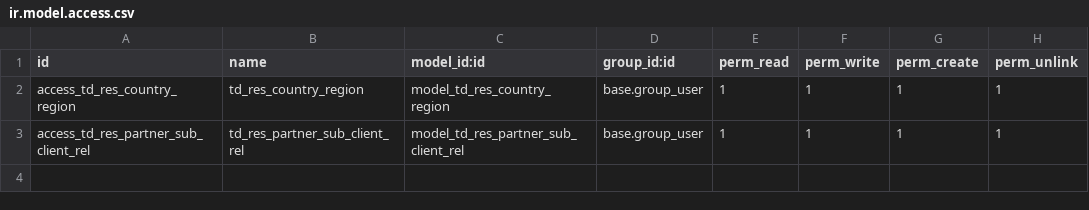
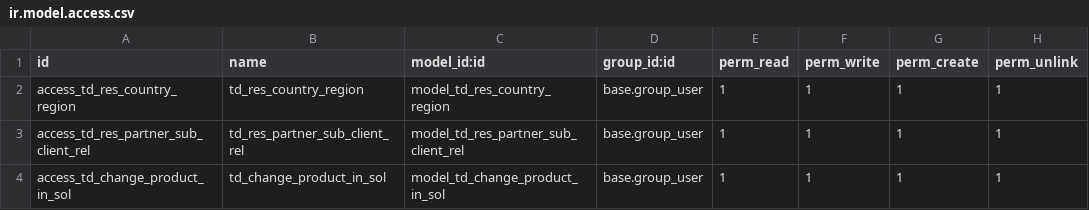
Before and after one commit to AdminMedicus/Odoo, a CSV file: todoltd/sale/td_contact_sale/security/ir.model.access.csv, drawn as a sheet.

Commit message:
[IMP] td_contact_sale: add new button in sale.order.line to change product_template (task 10789)

```diff
--- a/todoltd/sale/td_contact_sale/security/ir.model.access.csv
+++ b/todoltd/sale/td_contact_sale/security/ir.model.access.csv
@@ -3 +3,2 @@ access_td_res_country_region,td_res_country_region,model_td_res_country_region,b
 access_td_res_partner_sub_client_rel,td_res_partner_sub_client_rel,model_td_res_partner_sub_client_rel,base.group_user,1,1,1,1
+access_td_change_product_in_sol,td_change_product_in_sol,model_td_change_product_in_sol,base.group_user,1,1,1,1
```
Also changed, not shown: 11 other files.
